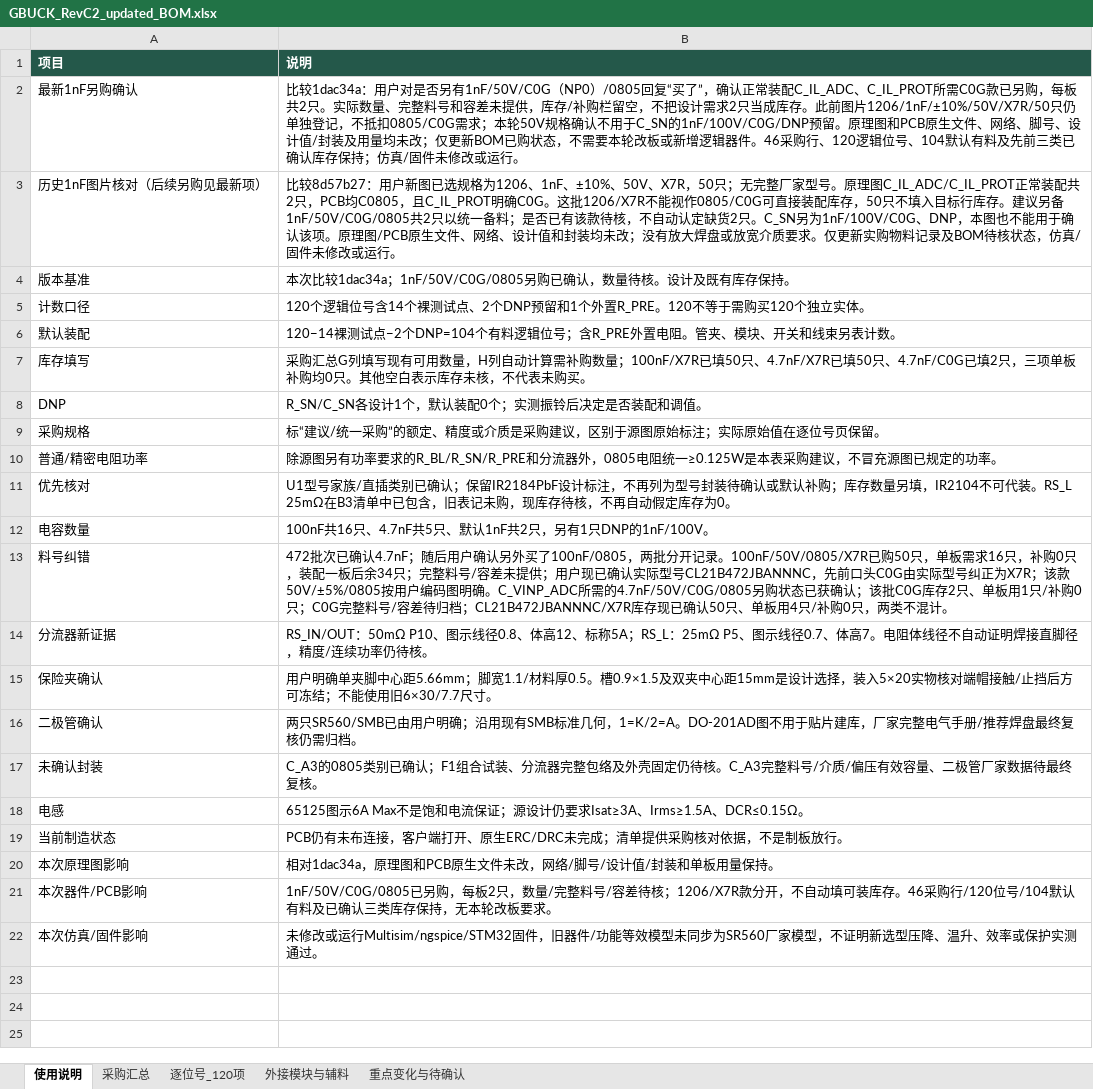
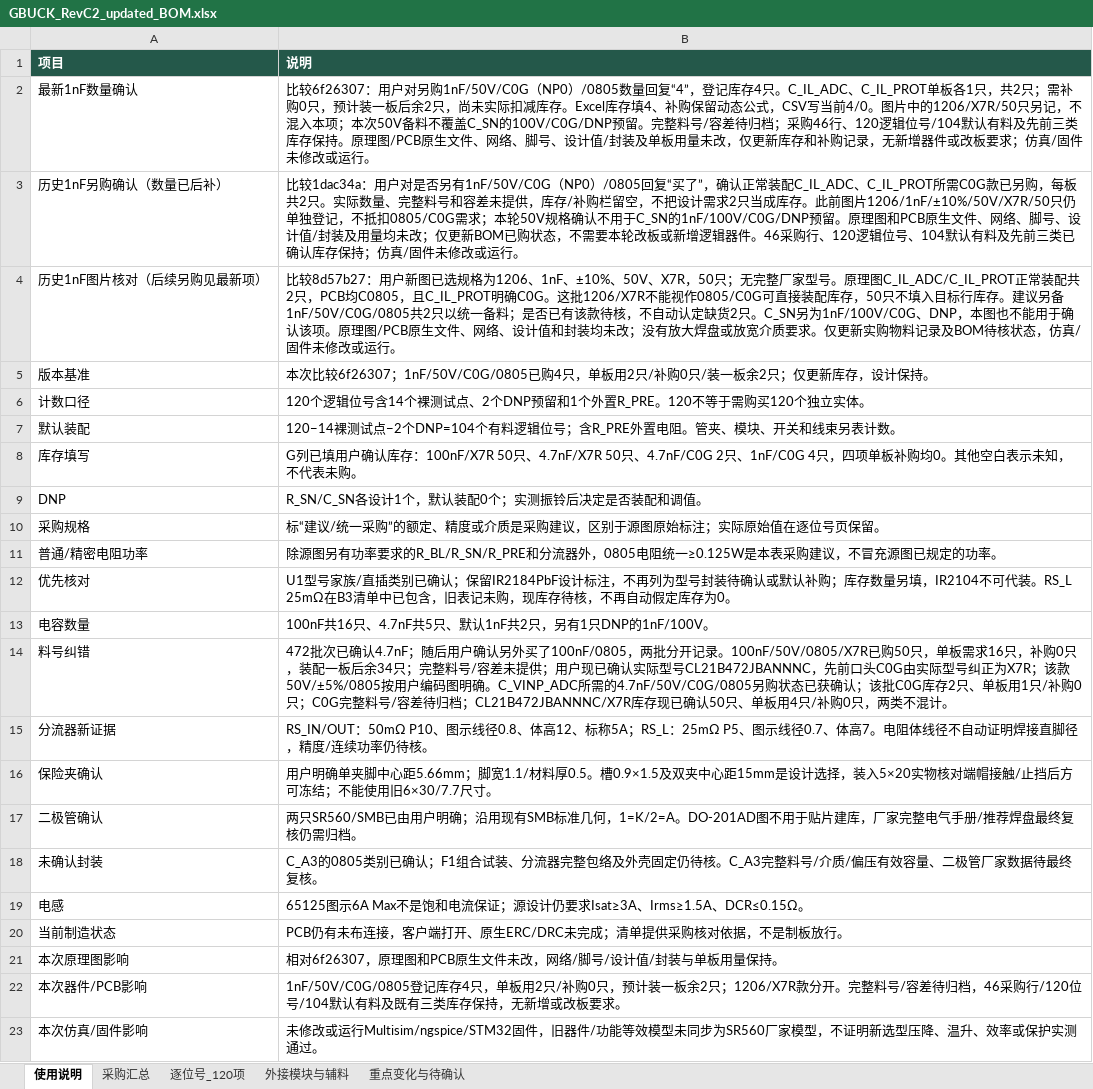
Before and after one commit to hfwj/-, an Excel workbook: projects/2026-electronics-contest/g-buck/rev-c2/downloads/GBUCK_RevC2_updated_BOM.xlsx, sheet 使用说明, drawn as a sheet; values as stored, in another font and other column widths than the file's, no borders; addresses are those after the commit; the diff names each change by its address in the sheet, - before the commit and + after, or states it on an @@ line.

```diff
--- a/projects/2026-electronics-contest/g-buck/rev-c2/downloads/GBUCK_RevC2_updated_BOM.xlsx (sheet 使用说明)
+++ b/projects/2026-electronics-contest/g-buck/rev-c2/downloads/GBUCK_RevC2_updated_BOM.xlsx (sheet 使用说明)
+row 2: 最新1nF数量确认 | 比较6f26307：用户对另购1nF/50V/C0G（NP0）/0805数量回复“4”，登记库存4只。C_IL_ADC、C_IL_PROT单板各1只，共2只；需补购0只，预计装一板后余2只，尚未实际扣减库存。Excel库存填4、补购保留动态公式，CSV写当前4/0。图片中的1206/X7R/50只另记，不混入本项；本次50V备料不覆盖C_SN的100V/C0G/DNP预留。完整料号/容差待归档；采购46行、120逻辑位号/104默认有料及先前三类库存保持。原理图/PCB原生文件、网络、脚号、设计值/封装及单板用量未改，仅更新库存和补购记录，无新增器件或改板要求；仿真/固件未修改或运行。
-A3 (项目): 最新1nF另购确认
+A3 (项目): 历史1nF另购确认（数量已后补）
-B5 (说明): 本次比较1dac34a；1nF/50V/C0G/0805另购已确认，数量待核。设计及既有库存保持。
+B5 (说明): 本次比较6f26307；1nF/50V/C0G/0805已购4只，单板用2只/补购0只/装一板余2只；仅更新库存，设计保持。
-B8 (说明): 采购汇总G列填写现有可用数量，H列自动计算需补购数量；100nF/X7R已填50只、4.7nF/X7R已填50只、4.7nF/C0G已填2只，三项单板补购均0只。其他空白表示库存未核，不代表未购买。
+B8 (说明): G列已填用户确认库存：100nF/X7R 50只、4.7nF/X7R 50只、4.7nF/C0G 2只、1nF/C0G 4只，四项单板补购均0。其他空白表示未知，不代表未购。
-B21 (说明): 相对1dac34a，原理图和PCB原生文件未改，网络/脚号/设计值/封装和单板用量保持。
+B21 (说明): 相对6f26307，原理图和PCB原生文件未改，网络/脚号/设计值/封装与单板用量保持。
-B22 (说明): 1nF/50V/C0G/0805已另购，每板2只，数量/完整料号/容差待核；1206/X7R款分开，不自动填可装库存。46采购行/120位号/104默认有料及已确认三类库存保持，无本轮改板要求…
+B22 (说明): 1nF/50V/C0G/0805登记库存4只，单板用2只/补购0只，预计装一板余2只；1206/X7R款分开。完整料号/容差待归档，46采购行/120位号/104默认有料及既有三类库存保持，无新增或改板要求…
```
Also changed, not shown: sheet 逐位号_120项, sheet 采购汇总, 12 other files.
